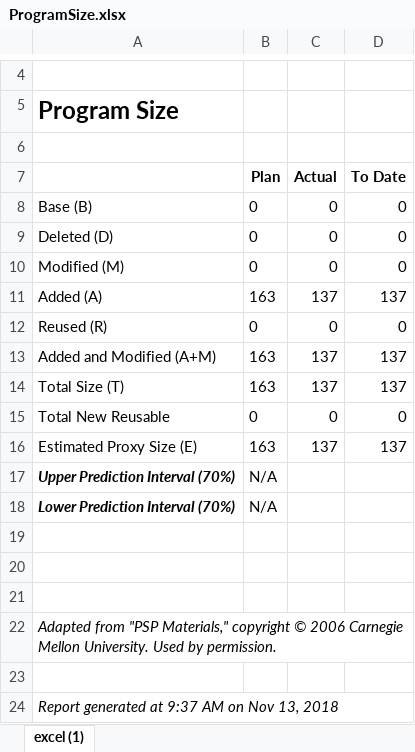
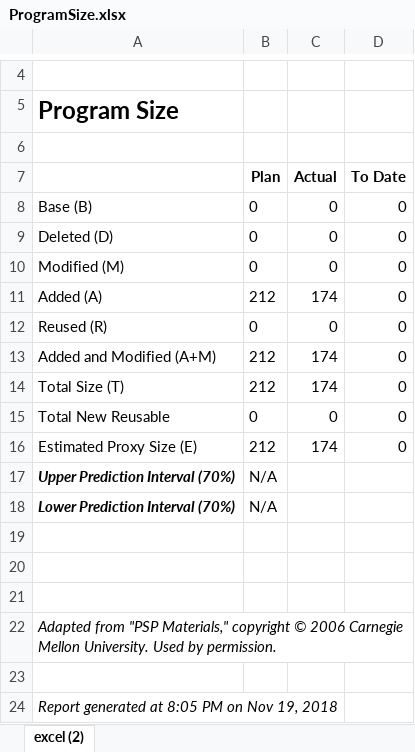
Before and after one commit to AxeelZR/TSP_SoftwaRed, an Excel workbook: Documentación/Psp's/Tania/Clase BD_ControlEscolar/ProgramSize.xlsx, sheet excel (2), drawn as a sheet; only a part is shown, gaps mark what is left out; values as stored, in another font and other column widths than the file's, no borders; removed rows and columns are numbered as before the commit, all else as after; the diff names each change by its address in the sheet, - before the commit and + after, or states it on an @@ line.

```diff
--- a/Documentación/Psp's/Tania/Clase BD_ControlEscolar/ProgramSize.xlsx (sheet excel (2))
+++ b/Documentación/Psp's/Tania/Clase BD_ControlEscolar/ProgramSize.xlsx (sheet excel (2))
-sheet tab: excel (1)
+sheet tab: excel (2)
-row 11: Added (A) | 163 | 137 | 137
+row 11: Added (A) | 212 | 174 | 0
-row 13: Added and Modified (A+M) | 163 | 137 | 137
-row 14: Total Size (T) | 163 | 137 | 137
+row 13: Added and Modified (A+M) | 212 | 174 | 0
+row 14: Total Size (T) | 212 | 174 | 0
-row 16: Estimated Proxy Size (E) | 163 | 137 | 137
+row 16: Estimated Proxy Size (E) | 212 | 174 | 0
-A24: Report generated at 9:37 AM on Nov 13, 2018
+A24: Report generated at 8:05 PM on Nov 19, 2018
```
Also changed, not shown: Documentación/Psp's/Tania/Clase BD_ControlEscolar/Plan Sumary.xlsx, Documentación/Psp's/Tania/Clase BD_ControlEscolar/TiempoEnFase.xlsx, 2 other files.
